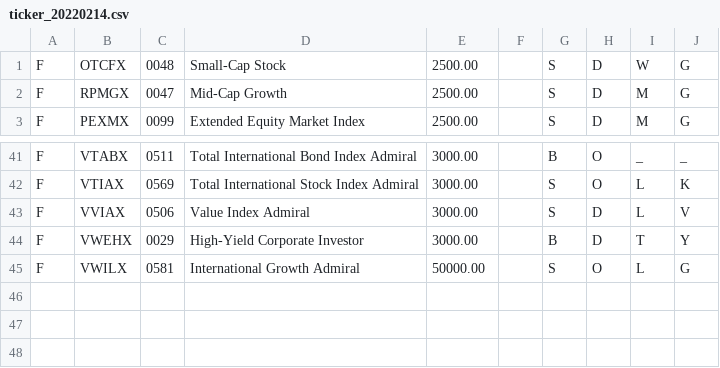
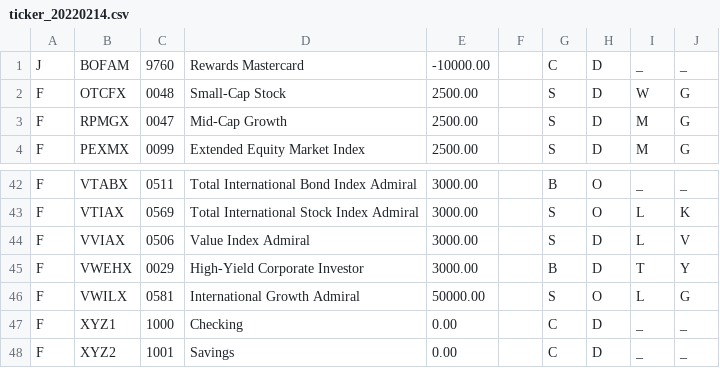
Before and after one commit to garygr2002/Rebalance, a CSV file: data/ticker/ticker_20220214.csv, drawn as a sheet; only a part is shown, gaps mark what is left out; the diff names each change by its address in the sheet, - before the commit and + after, or states it on an @@ line.

Commit message:
Add funds for the credit card, checking account and savings account of Jane Alice Anybody.

```diff
--- a/data/ticker/ticker_20220214.csv
+++ b/data/ticker/ticker_20220214.csv
+row 1: J | BOFAM | 9760 | Rewards Mastercard | -10000.00 |  | C | D | _ | _
+row 47: F | XYZ1 | 1000 | Checking | 0.00 |  | C | D | _ | _
+row 48: F | XYZ2 | 1001 | Savings | 0.00 |  | C | D | _ | _
```
